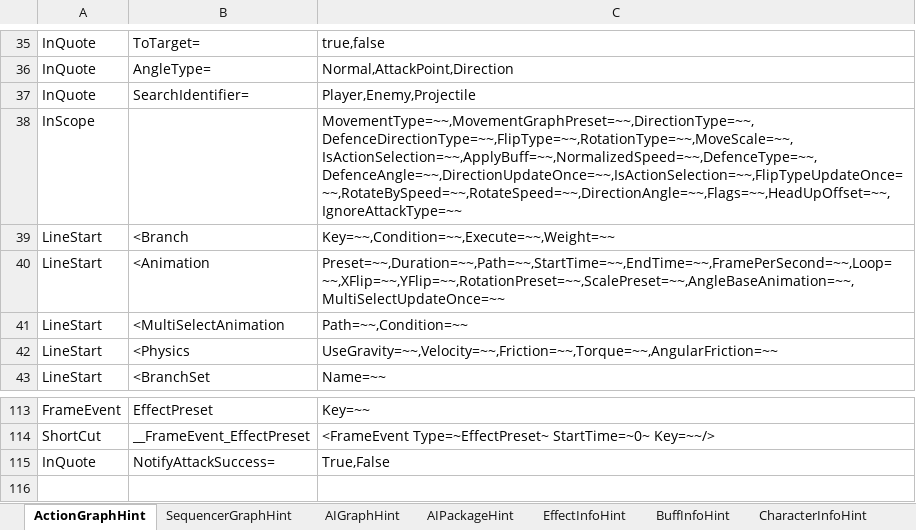
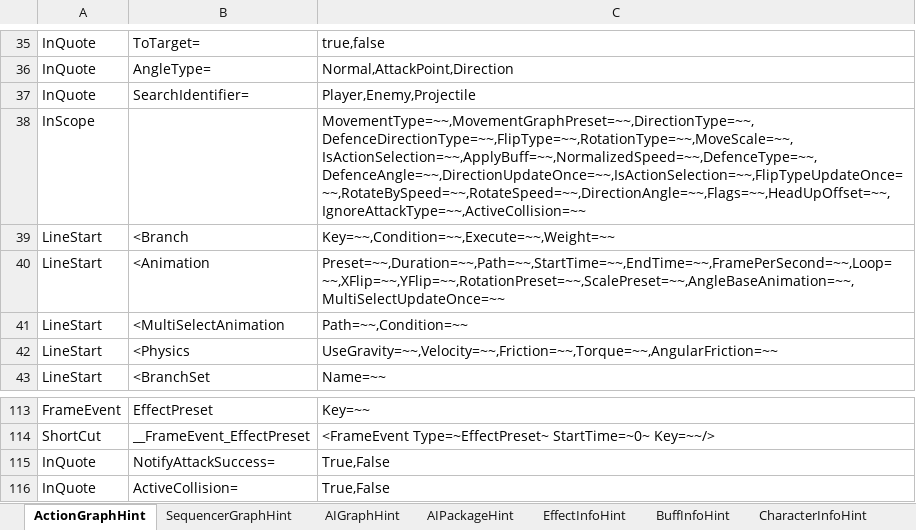
Before and after one commit to NEtuee/ProjectMS, an Excel workbook: Tools/ActionGraphHint.xlsm, sheet ActionGraphHint, drawn as a sheet; only a part is shown, gaps mark what is left out; values as stored, in another font and other column widths than the file's, no borders; charts and pictures not drawn; the diff names each change by its address in the sheet, - before the commit and + after, or states it on an @@ line.

Commit message:
active collision

```diff
--- a/Tools/ActionGraphHint.xlsm (sheet ActionGraphHint)
+++ b/Tools/ActionGraphHint.xlsm (sheet ActionGraphHint)
-C38: MovementType=~~,MovementGraphPreset=~~,DirectionType=~~,DefenceDirectionType=~~,FlipType=~~,RotationType=~~,MoveScale=~~,IsActionSelection=~~,ApplyBuff=~~,NormalizedSpeed=~~,DefenceType=~~,DefenceAngle=~~,DirectionUpdateOnce=~~,IsActionSelection=~~,FlipTypeUpdateOnce=~~,RotateBySpeed=~~,RotateSpeed=~~,DirectionAngle=~~,Flags=~~,HeadUpOffset=~~,IgnoreAttackType=~~
+C38: MovementType=~~,MovementGraphPreset=~~,DirectionType=~~,DefenceDirectionType=~~,FlipType=~~,RotationType=~~,MoveScale=~~,IsActionSelection=~~,ApplyBuff=~~,NormalizedSpeed=~~,DefenceType=~~,DefenceAngle=~~,DirectionUpdateOnce=~~,IsActionSelection=~~,FlipTypeUpdateOnce=~~,RotateBySpeed=~~,RotateSpeed=~~,DirectionAngle=~~,Flags=~~,HeadUpOffset=~~,IgnoreAttackType=~~,ActiveCollision=~~
+row 116: InQuote | ActiveCollision= | True,False
```
Also changed, not shown: 6 other files.
